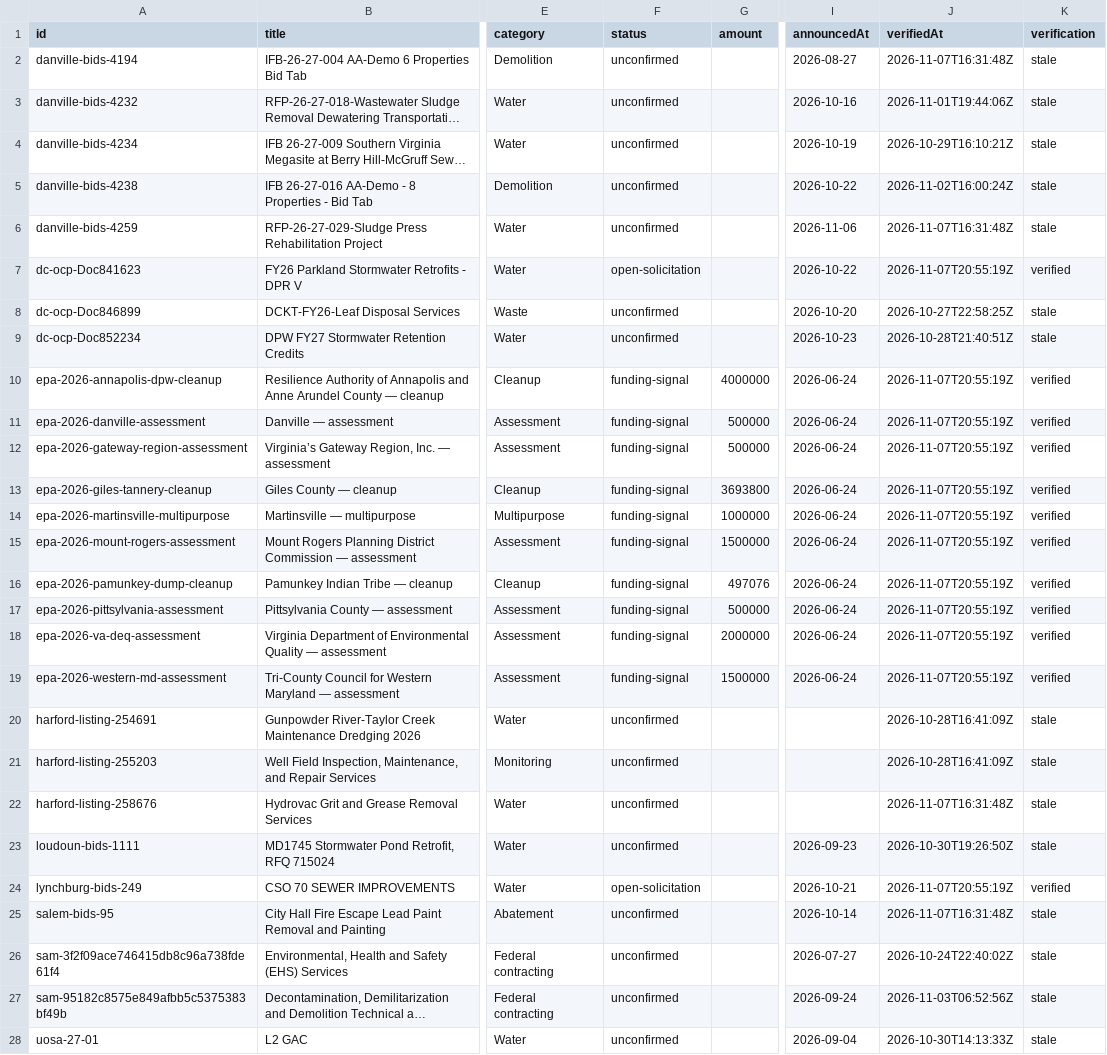
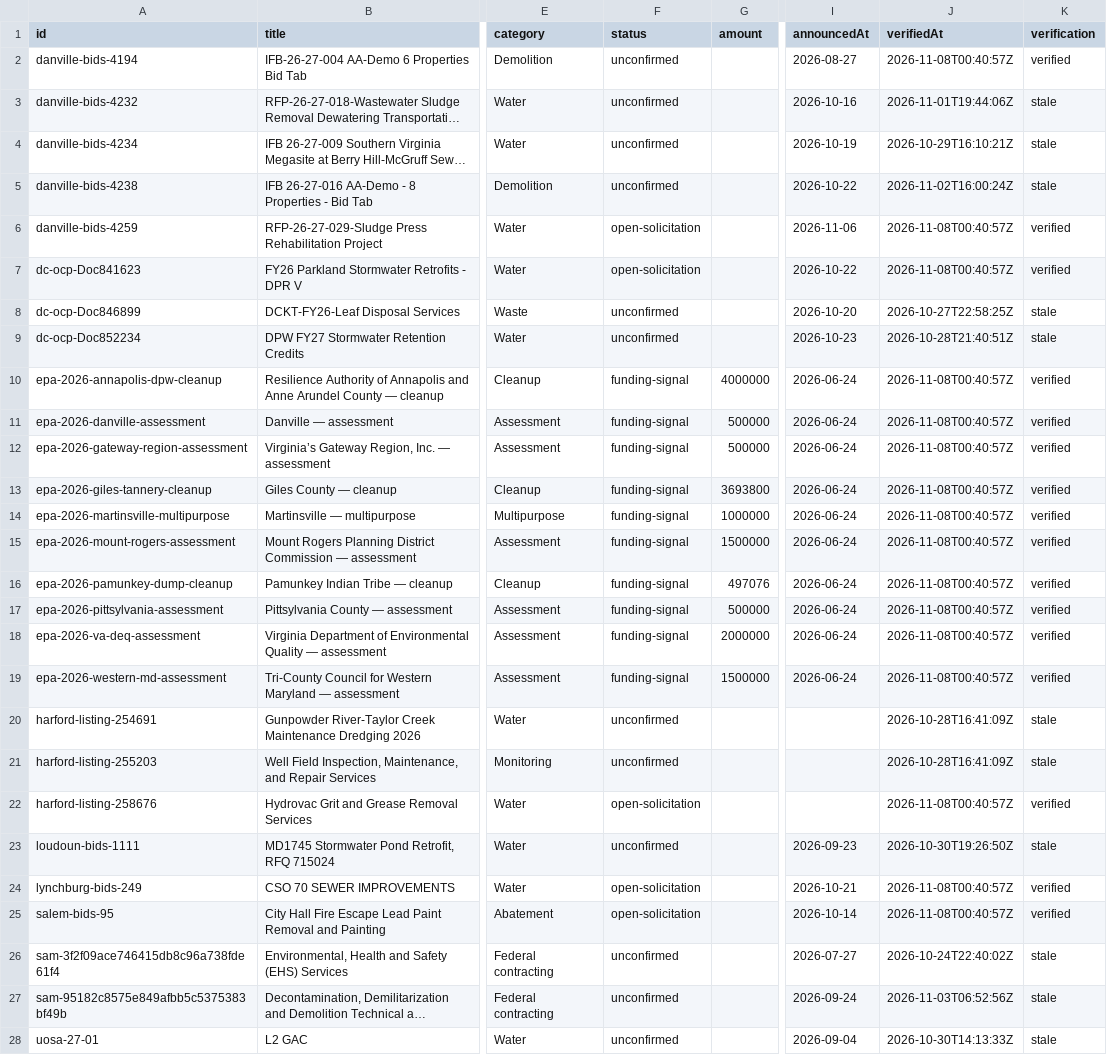
Before and after one commit to tzj410/CleanupSignal, a CSV file: public/reports/signals.csv, drawn as a sheet; only a part is shown, gaps mark what is left out; long unchanged cells end in …; the diff covers the shown part only; the diff names each change by its address in the sheet, - before the commit and + after, or states it on an @@ line.

Commit message:
Refresh verified source checks and environmental project brief

```diff
--- a/public/reports/signals.csv
+++ b/public/reports/signals.csv
-J2 (verifiedAt): 2026-11-07T16:31:48Z
+J2 (verifiedAt): 2026-11-08T00:40:57Z
-K2 (verification): stale
+K2 (verification): verified
-F6 (status): unconfirmed
+F6 (status): open-solicitation
-J6 (verifiedAt): 2026-11-07T16:31:48Z
+J6 (verifiedAt): 2026-11-08T00:40:57Z
-K6 (verification): stale
+K6 (verification): verified
-J7 (verifiedAt): 2026-11-07T20:55:19Z
+J7 (verifiedAt): 2026-11-08T00:40:57Z
-J10:J19 (verifiedAt): 2026-11-07T20:55:19Z
+J10:J19 (verifiedAt): 2026-11-08T00:40:57Z
-F22 (status): unconfirmed
+F22 (status): open-solicitation
-J22 (verifiedAt): 2026-11-07T16:31:48Z
+J22 (verifiedAt): 2026-11-08T00:40:57Z
-K22 (verification): stale
+K22 (verification): verified
-J24 (verifiedAt): 2026-11-07T20:55:19Z
+J24 (verifiedAt): 2026-11-08T00:40:57Z
-F25 (status): unconfirmed
+F25 (status): open-solicitation
-J25 (verifiedAt): 2026-11-07T16:31:48Z
+J25 (verifiedAt): 2026-11-08T00:40:57Z
-K25 (verification): stale
+K25 (verification): verified
```
Also changed, not shown: 1 edited cell elsewhere in this file, 4 other files.
